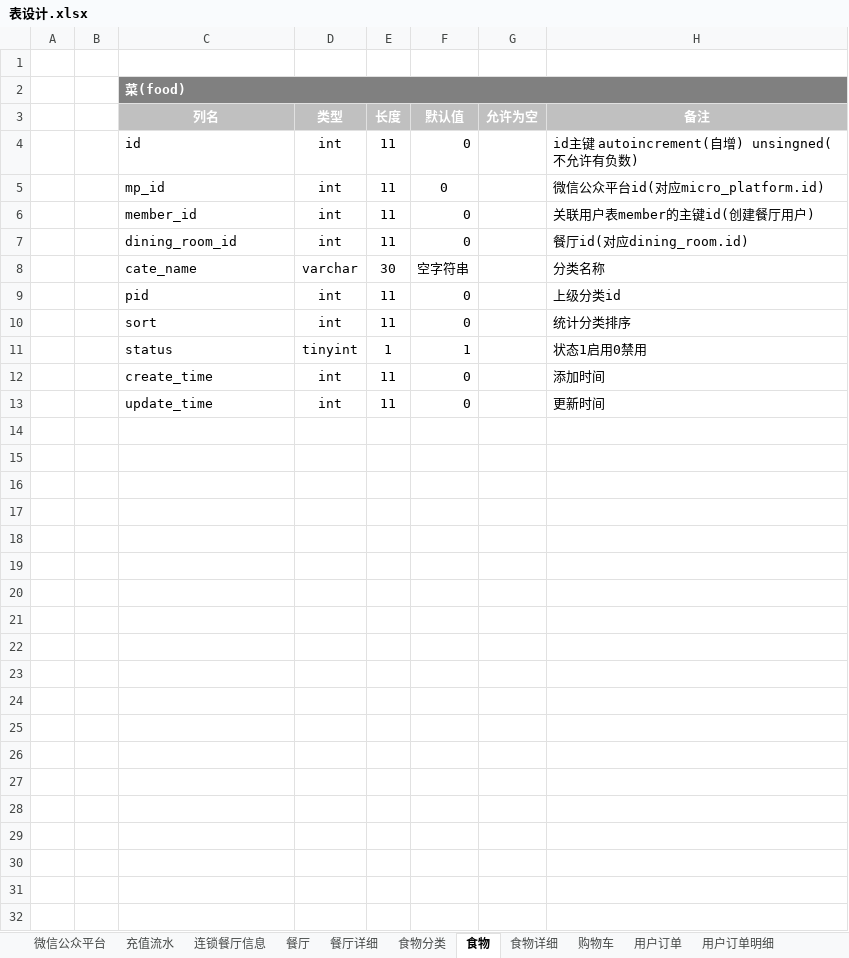
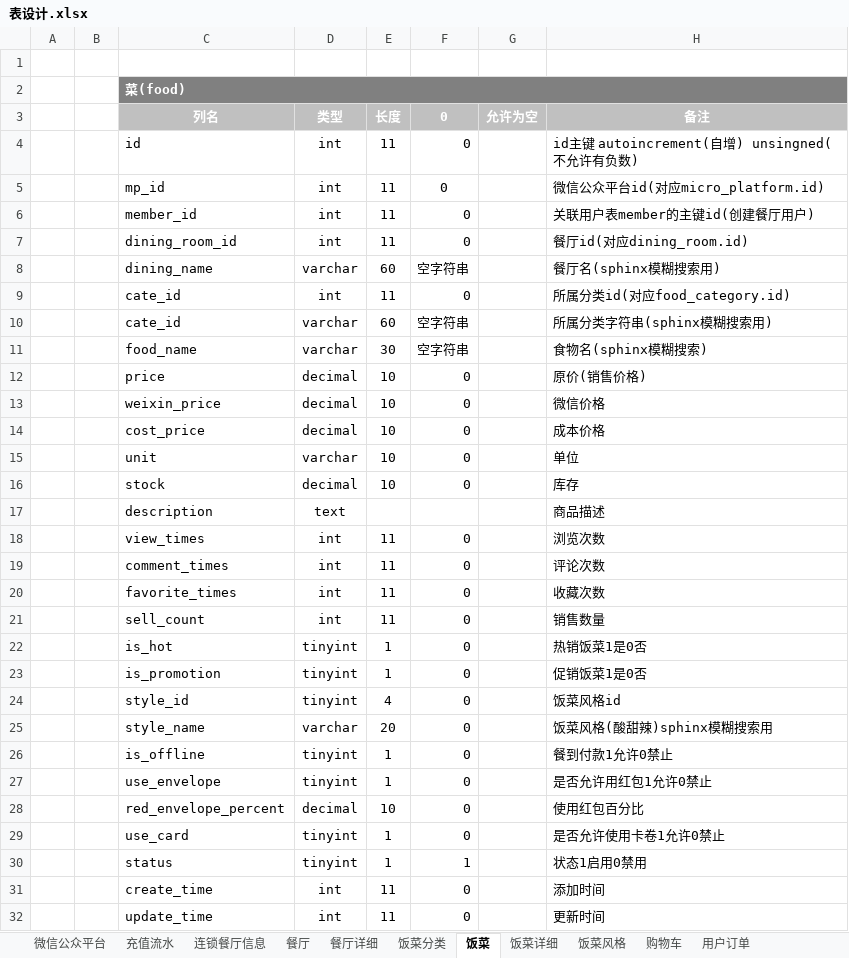
Before and after one commit to tonbochow/weiapp, an Excel workbook: Document/表设计.xlsx, sheet 饭菜, drawn as a sheet; values as stored, in another font and other column widths than the file's, no borders; addresses are those after the commit; the diff names each change by its address in the sheet, - before the commit and + after, or states it on an @@ line.

Commit message:
表设计

```diff
--- a/Document/表设计.xlsx (sheet 饭菜)
+++ b/Document/表设计.xlsx (sheet 饭菜)
-sheet tab: 食物分类
+sheet tab: 饭菜分类
-sheet tab: 食物
+sheet tab: 饭菜
-sheet tab: 食物详细
+sheet tab: 饭菜详细
+sheet tab: 饭菜风格
-F3: 默认值
+F3: 0
+row 8:  |  | dining_name | varchar | 60 | 空字符串 |  | 餐厅名(sphinx模糊搜索用)
+row 9:  |  | cate_id | int | 11 | 0 |  | 所属分类id(对应food_category.id)
+row 10:  |  | cate_id | varchar | 60 | 空字符串 |  | 所属分类字符串(sphinx模糊搜索用)
-C11 (列名): cate_name
+C11 (列名): food_name
-H11 (备注): 分类名称
+H11 (备注): 食物名(sphinx模糊搜索)
+row 12:  |  | price | decimal | 10 | 0 |  | 原价(销售价格)
+row 13:  |  | weixin_price | decimal | 10 | 0 |  | 微信价格
+row 14:  |  | cost_price | decimal | 10 | 0 |  | 成本价格
+row 15:  |  | unit | varchar | 10 | 0 |  | 单位
+row 16:  |  | stock | decimal | 10 | 0 |  | 库存
+row 17:  |  | description | text |  |  |  | 商品描述
-C18 (列名): pid
+C18 (列名): view_times
-H18 (备注): 上级分类id
+H18 (备注): 浏览次数
+row 19:  |  | comment_times | int | 11 | 0 |  | 评论次数
-C20 (列名): sort
+C20 (列名): favorite_times
-H20 (备注): 统计分类排序
+H20 (备注): 收藏次数
+row 21:  |  | sell_count | int | 11 | 0 |  | 销售数量
+row 22:  |  | is_hot | tinyint | 1 | 0 |  | 热销饭菜1是0否
+row 23:  |  | is_promotion | tinyint | 1 | 0 |  | 促销饭菜1是0否
+row 24:  |  | style_id | tinyint | 4 | 0 |  | 饭菜风格id
+row 25:  |  | style_name | varchar | 20 | 0 |  | 饭菜风格(酸甜辣)sphinx模糊搜索用
+row 26:  |  | is_offline | tinyint | 1 | 0 |  | 餐到付款1允许0禁止
+row 27:  |  | use_envelope | tinyint | 1 | 0 |  | 是否允许用红包1允许0禁止
+row 28:  |  | red_envelope_percent | decimal | 10 | 0 |  | 使用红包百分比
+row 29:  |  | use_card | tinyint | 1 | 0 |  | 是否允许使用卡卷1允许0禁止
```
Also changed, not shown: sheet 饭菜详细.
